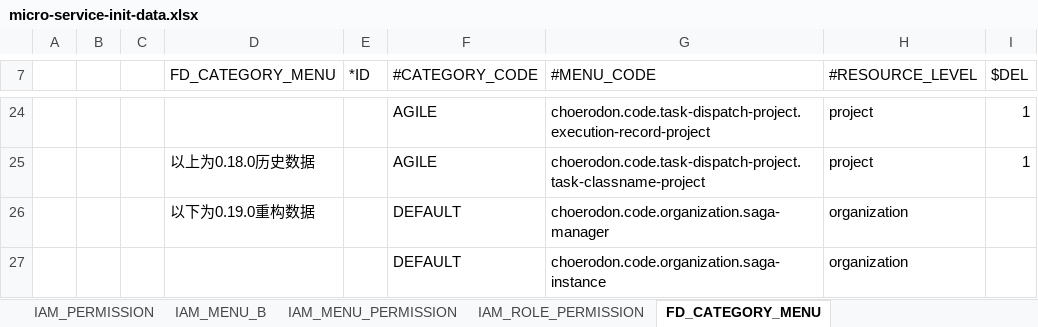
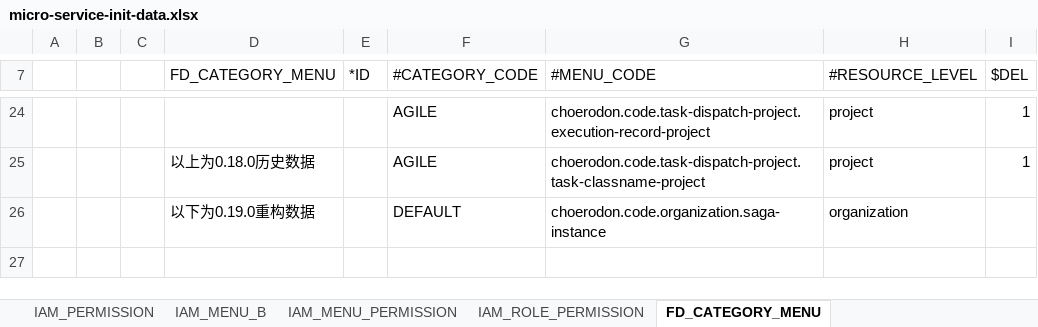
Before and after one commit to open-hand/choerodon-asgard, an Excel workbook: src/main/resources/script/meta/micro-service-init-data.xlsx, sheet FD_CATEGORY_MENU, drawn as a sheet; only a part is shown, gaps mark what is left out; values as stored, in another font and other column widths than the file's, no borders; the diff names each change by its address in the sheet, - before the commit and + after, or states it on an @@ line.

```diff
--- a/src/main/resources/script/meta/micro-service-init-data.xlsx (sheet FD_CATEGORY_MENU)
+++ b/src/main/resources/script/meta/micro-service-init-data.xlsx (sheet FD_CATEGORY_MENU)
-G26 (#MENU_CODE): choerodon.code.organization.saga-manager
+G26 (#MENU_CODE): choerodon.code.organization.saga-instance
-row 27:  |  |  |  |  | DEFAULT | choerodon.code.organization.saga-instance | organization
```
Also changed, not shown: sheet IAM_PERMISSION, sheet IAM_MENU_B, sheet IAM_MENU_PERMISSION, sheet IAM_ROLE_PERMISSION.
